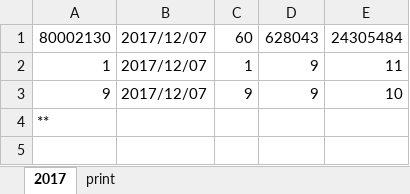
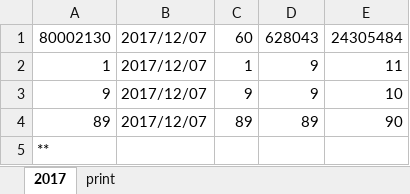
Before and after one commit to Mytsa/Mytsa, an Excel workbook: counter_ver.1.xlsx, sheet 2017, drawn as a sheet; values as stored, in another font and other column widths than the file's, no borders; the diff names each change by its address in the sheet, - before the commit and + after, or states it on an @@ line.

```diff
--- a/counter_ver.1.xlsx (sheet 2017)
+++ b/counter_ver.1.xlsx (sheet 2017)
+row 4: 89 | 2017/12/07 | 89 | 89 | 90
```
Also changed, not shown: Template_apl_cycles.xlsx, Template_apl_cycles2.xlsx, 1 other file.
